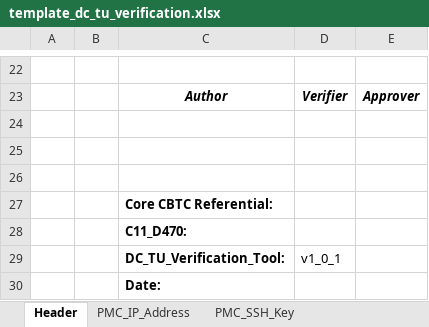
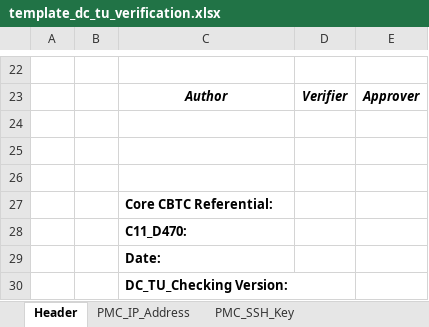
Before and after one commit to clementnader/cbtc_configuration_checking, an Excel workbook: prj/src/templates/template_dc_tu_verification.xlsx, sheet Header, drawn as a sheet; only a part is shown, gaps mark what is left out; values as stored, in another font and other column widths than the file's, no borders; charts and pictures not drawn; removed rows and columns are numbered as before the commit, all else as after; the diff names each change by its address in the sheet, - before the commit and + after, or states it on an @@ line.

```diff
--- a/prj/src/templates/template_dc_tu_verification.xlsx (sheet Header)
+++ b/prj/src/templates/template_dc_tu_verification.xlsx (sheet Header)
-row 29:  |  | DC_TU_Verification_Tool: | v1_0_1
+row 30:  |  | DC_TU_Checking Version:
```
Also changed, not shown: prj/src/templates/template_survey_verification.xlsx, prj/src/templates/template_survey_verification_block_def.xlsx, 8 other files.
